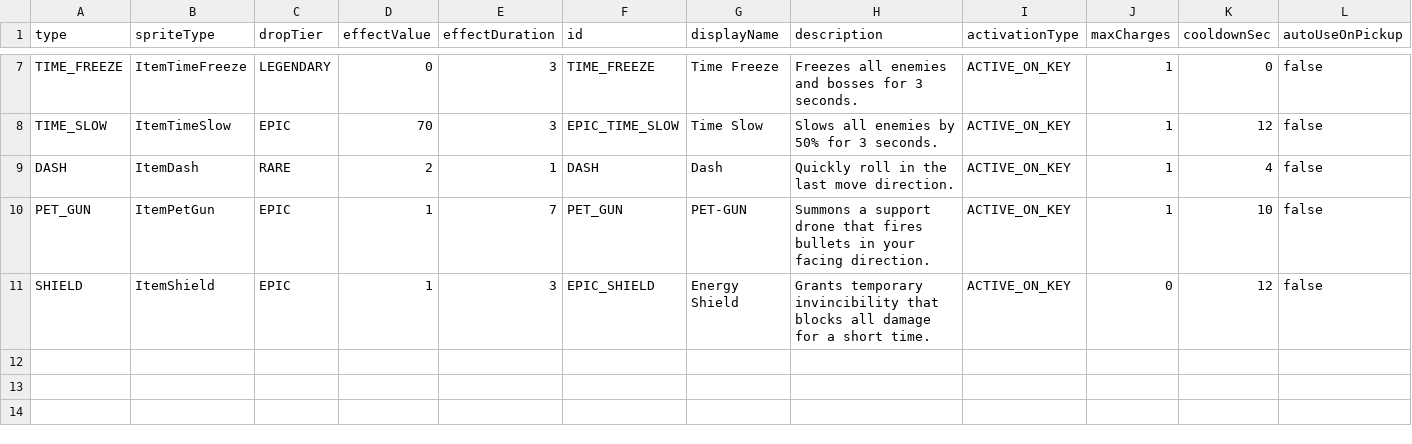
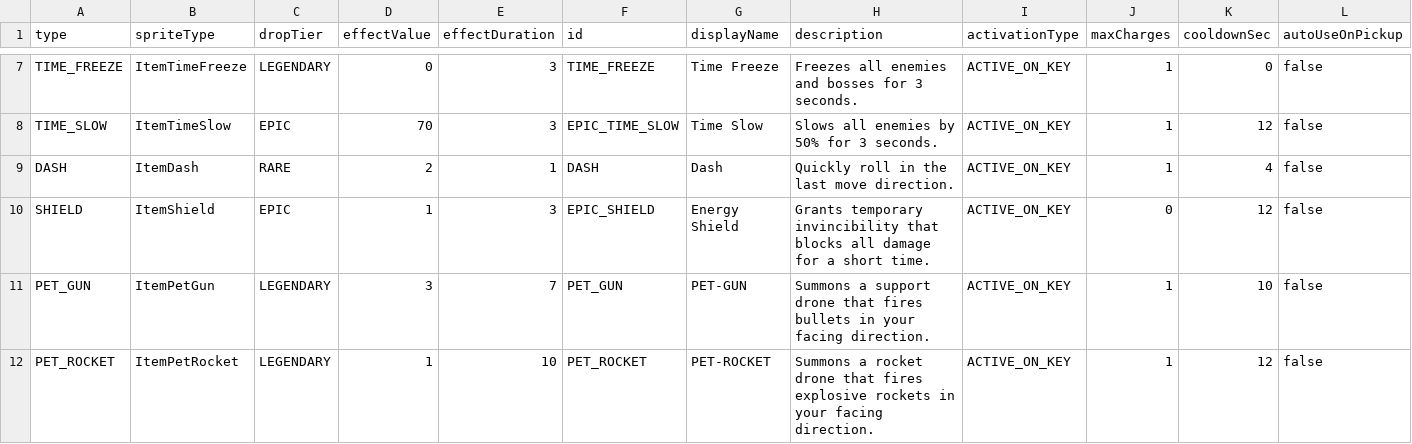
Before and after one commit to onlymi/Invaders-SDP-Pro9, a CSV file: src/main/resources/game_data/item_db.csv, drawn as a sheet; only a part is shown, gaps mark what is left out; removed rows and columns are numbered as before the commit, all else as after; rows hold the shown columns only; the diff names each change by its address in the sheet, - before the commit and + after, or states it on an @@ line.

Commit message:
git commit -m "Feat: Add PET_ROCKET support with independent fire-rate and projectile logic"

```diff
--- a/src/main/resources/game_data/item_db.csv
+++ b/src/main/resources/game_data/item_db.csv
-row 10: PET_GUN | ItemPetGun | EPIC | 1 | 7 | PET_GUN | PET-GUN | Summons a support drone that fires bullets in your facing direction. | ACTIVE_ON_KEY | 1 | 10 | false
+row 11: PET_GUN | ItemPetGun | LEGENDARY | 3 | 7 | PET_GUN | PET-GUN | Summons a support drone that fires bullets in your facing direction. | ACTIVE_ON_KEY | 1 | 10 | false
+row 12: PET_ROCKET | ItemPetRocket | LEGENDARY | 1 | 10 | PET_ROCKET | PET-ROCKET | Summons a rocket drone that fires explosive rockets in your facing direction. | ACTIVE_ON_KEY | 1 | 12 | false
```
Also changed, not shown: 8 other files.
